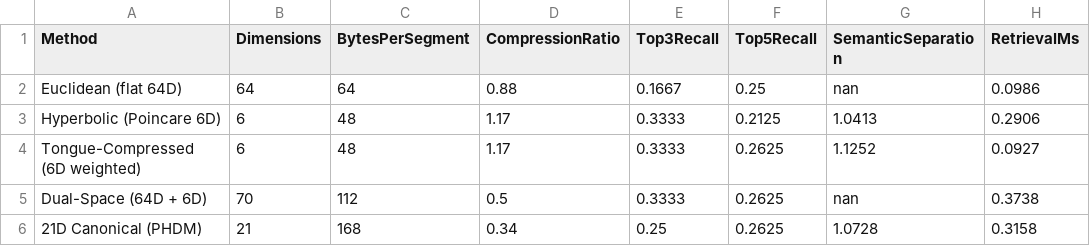
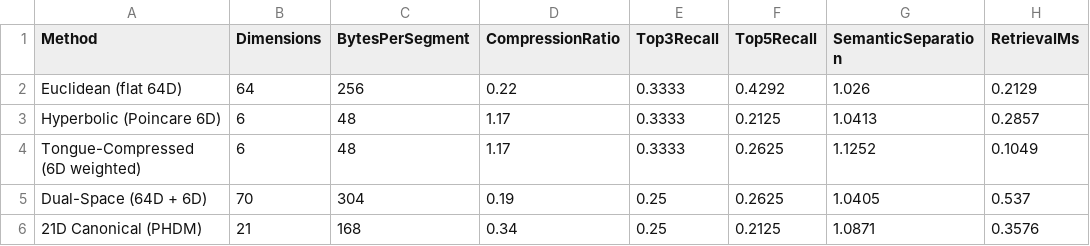
Before and after one commit to issdandavis/SCBE-AETHERMOORE, a CSV file: artifacts/benchmark/context_embedding_results.csv, drawn as a sheet.

```diff
--- a/artifacts/benchmark/context_embedding_results.csv
+++ b/artifacts/benchmark/context_embedding_results.csv
@@ -1,6 +1,6 @@
 Method,Dimensions,BytesPerSegment,CompressionRatio,Top3Recall,Top5Recall,SemanticSeparation,RetrievalMs
-Euclidean (flat 64D),64,64,0.88,0.1667,0.25,nan,0.0986
-Hyperbolic (Poincare 6D),6,48,1.17,0.3333,0.2125,1.0413,0.2906
-Tongue-Compressed (6D weighted),6,48,1.17,0.3333,0.2625,1.1252,0.0927
-Dual-Space (64D + 6D),70,112,0.5,0.3333,0.2625,nan,0.3738
-21D Canonical (PHDM),21,168,0.34,0.25,0.2625,1.0728,0.3158
+Euclidean (flat 64D),64,256,0.22,0.3333,0.4292,1.026,0.2129
+Hyperbolic (Poincare 6D),6,48,1.17,0.3333,0.2125,1.0413,0.2857
+Tongue-Compressed (6D weighted),6,48,1.17,0.3333,0.2625,1.1252,0.1049
+Dual-Space (64D + 6D),70,304,0.19,0.25,0.2625,1.0405,0.537
+21D Canonical (PHDM),21,168,0.34,0.25,0.2125,1.0871,0.3576
```
Also changed, not shown: 7 other files.
